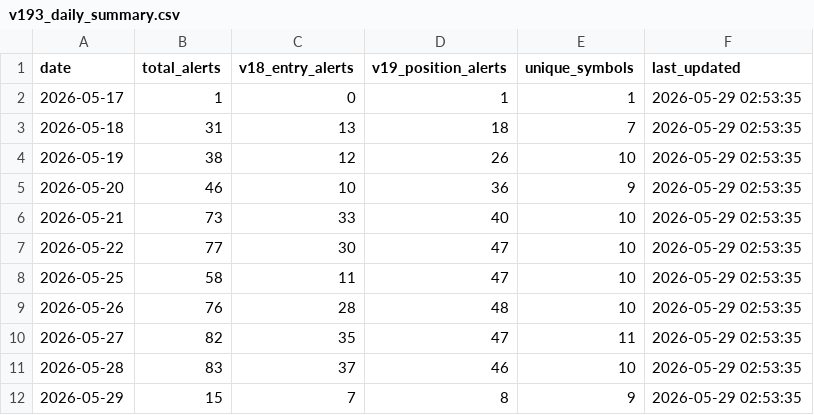
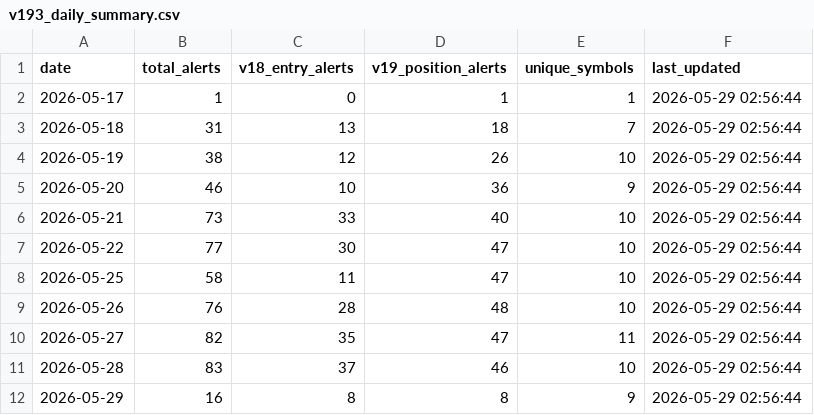
Before and after one commit to tothanhhai02090286-rgb/trading-bot-vn, a CSV file: tracker_output/v193_daily_summary.csv, drawn as a sheet.

Commit message:
V19.3.1 journal sync: update daily summary

```diff
--- a/tracker_output/v193_daily_summary.csv
+++ b/tracker_output/v193_daily_summary.csv
@@ -1,12 +1,12 @@
 date,total_alerts,v18_entry_alerts,v19_position_alerts,unique_symbols,last_updated
-2026-05-17,1,0,1,1,2026-05-29 02:53:35
-2026-05-18,31,13,18,7,2026-05-29 02:53:35
-2026-05-19,38,12,26,10,2026-05-29 02:53:35
-2026-05-20,46,10,36,9,2026-05-29 02:53:35
-2026-05-21,73,33,40,10,2026-05-29 02:53:35
-2026-05-22,77,30,47,10,2026-05-29 02:53:35
-2026-05-25,58,11,47,10,2026-05-29 02:53:35
-2026-05-26,76,28,48,10,2026-05-29 02:53:35
-2026-05-27,82,35,47,11,2026-05-29 02:53:35
-2026-05-28,83,37,46,10,2026-05-29 02:53:35
-2026-05-29,15,7,8,9,2026-05-29 02:53:35
+2026-05-17,1,0,1,1,2026-05-29 02:56:44
+2026-05-18,31,13,18,7,2026-05-29 02:56:44
+2026-05-19,38,12,26,10,2026-05-29 02:56:44
+2026-05-20,46,10,36,9,2026-05-29 02:56:44
+2026-05-21,73,33,40,10,2026-05-29 02:56:44
+2026-05-22,77,30,47,10,2026-05-29 02:56:44
+2026-05-25,58,11,47,10,2026-05-29 02:56:44
+2026-05-26,76,28,48,10,2026-05-29 02:56:44
+2026-05-27,82,35,47,11,2026-05-29 02:56:44
+2026-05-28,83,37,46,10,2026-05-29 02:56:44
+2026-05-29,16,8,8,9,2026-05-29 02:56:44
```
